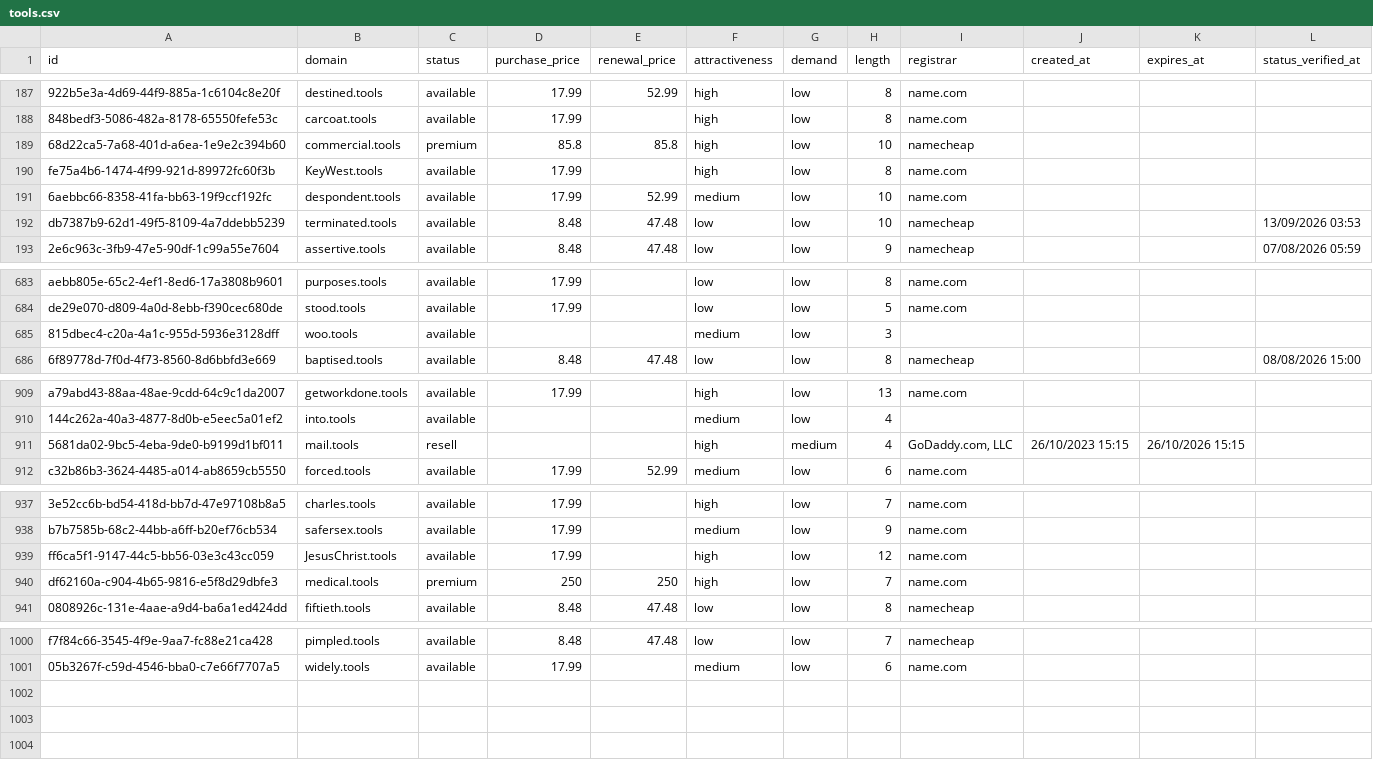
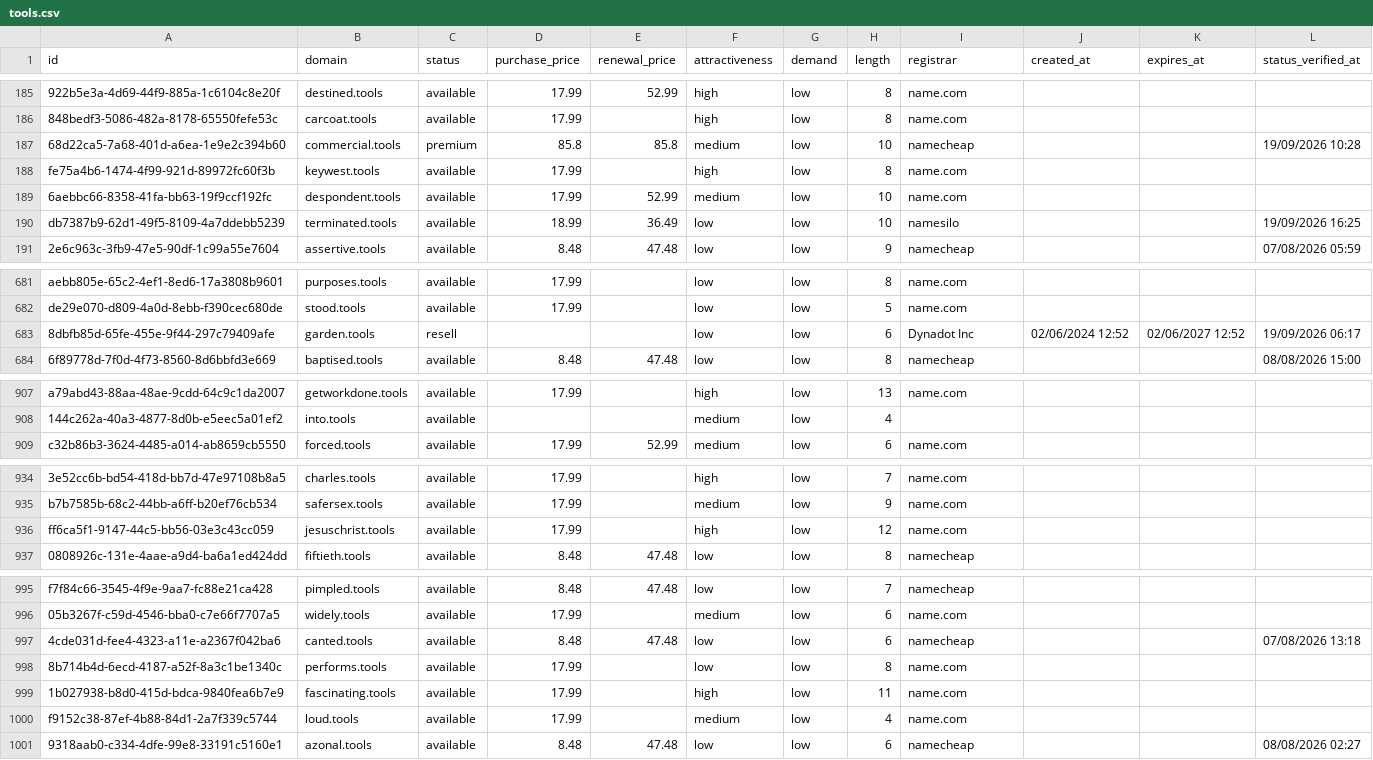
Before and after one commit to UniqueDomains/tools-oneword-domains, a CSV file: tools.csv, drawn as a sheet; only a part is shown, gaps mark what is left out; removed rows and columns are numbered as before the commit, all else as after; the diff covers the shown part only; the diff names each change by its address in the sheet, - before the commit and + after, or states it on an @@ line.

Commit message:
Domains update

```diff
--- a/tools.csv
+++ b/tools.csv
-F187 (attractiveness): high
+F187 (attractiveness): medium
-L187 (status_verified_at): (empty)
+L187 (status_verified_at): 19/09/2026 10:28
-B188 (domain): KeyWest.tools
+B188 (domain): keywest.tools
-D190 (purchase_price): 8.48
+D190 (purchase_price): 18.99
-E190 (renewal_price): 47.48
+E190 (renewal_price): 36.49
-I190 (registrar): namecheap
+I190 (registrar): namesilo
-L190 (status_verified_at): 13/09/2026 03:53
+L190 (status_verified_at): 19/09/2026 16:25
-row 685: 815dbec4-c20a-4a1c-955d-5936e3128dff | woo.tools | available |  |  | medium | low | 3
+row 683: 8dbfb85d-65fe-455e-9f44-297c79409afe | garden.tools | resell |  |  | low | low | 6 | Dynadot Inc | 02/06/2024 12:52 | 02/06/2027 12:52 | 19/09/2026 06:17
-row 911: 5681da02-9bc5-4eba-9de0-b9199d1bf011 | mail.tools | resell |  |  | high | medium | 4 | GoDaddy.com, LLC | 26/10/2023 15:15 | 26/10/2026 15:15
-B936 (domain): JesusChrist.tools
+B936 (domain): jesuschrist.tools
-row 940: df62160a-c904-4b65-9816-e5f8d29dbfe3 | medical.tools | premium | 250 | 250 | high | low | 7 | name.com
+row 997: 4cde031d-fee4-4323-a11e-a2367f042ba6 | canted.tools | available | 8.48 | 47.48 | low | low | 6 | namecheap |  |  | 07/08/2026 13:18
+row 998: 8b714b4d-6ecd-4187-a52f-8a3c1be1340c | performs.tools | available | 17.99 |  | low | low | 8 | name.com
+row 999: 1b027938-b8d0-415d-bdca-9840fea6b7e9 | fascinating.tools | available | 17.99 |  | high | low | 11 | name.com
+row 1000: f9152c38-87ef-4b88-84d1-2a7f339c5744 | loud.tools | available | 17.99 |  | medium | low | 4 | name.com
+row 1001: 9318aab0-c334-4dfe-99e8-33191c5160e1 | azonal.tools | available | 8.48 | 47.48 | low | low | 6 | namecheap |  |  | 08/08/2026 02:27
```
Also changed, not shown: 1 added row, 4 removed rows and 70 edited cells elsewhere in this file, 4 other files.
